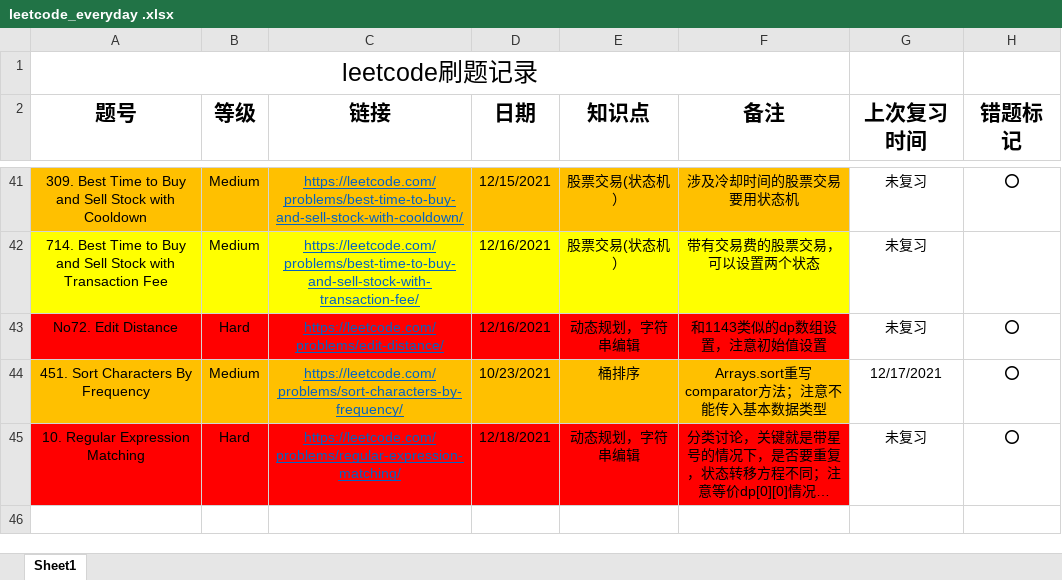
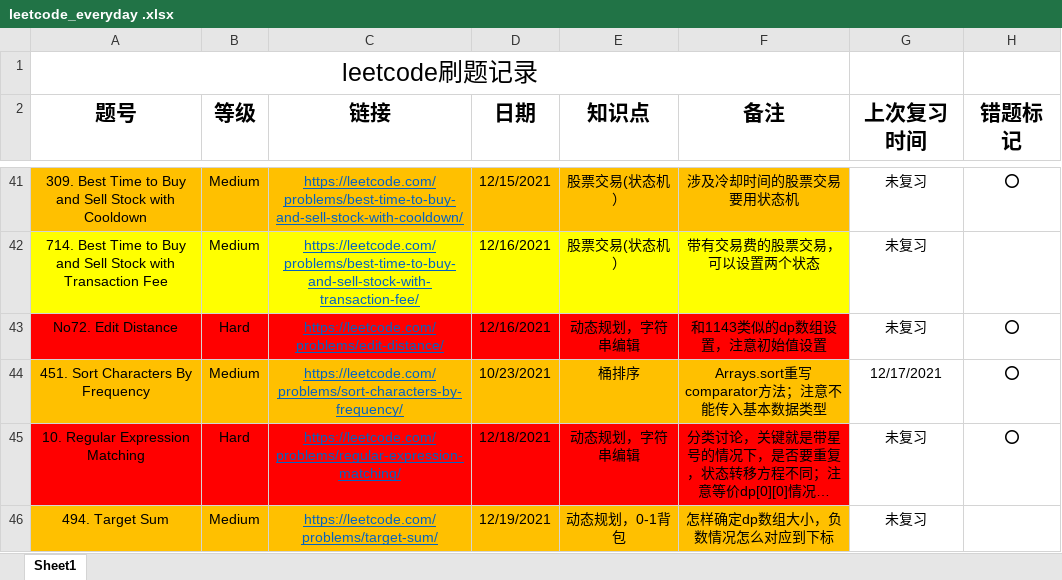
Before and after one commit to shayne98/Leetcode_everyday, an Excel workbook: Leetcode_excel/leetcode_everyday .xlsx, sheet Sheet1, drawn as a sheet; only a part is shown, gaps mark what is left out; long unchanged cells end in …; values as stored, in another font and other column widths than the file's, no borders; the diff names each change by its address in the sheet, - before the commit and + after, or states it on an @@ line.

Commit message:
No494. Target Sum finished

```diff
--- a/Leetcode_excel/leetcode_everyday .xlsx (sheet Sheet1)
+++ b/Leetcode_excel/leetcode_everyday .xlsx (sheet Sheet1)
+row 46: 494. Target Sum | Medium | https://leetcode.com/problems/target-sum/ | 12/19/2021 | 动态规划，0-1背包 | 怎样确定dp数组大小，负数情况怎么对应到下标 | 未复习
```
Also changed, not shown: 7 other files.
